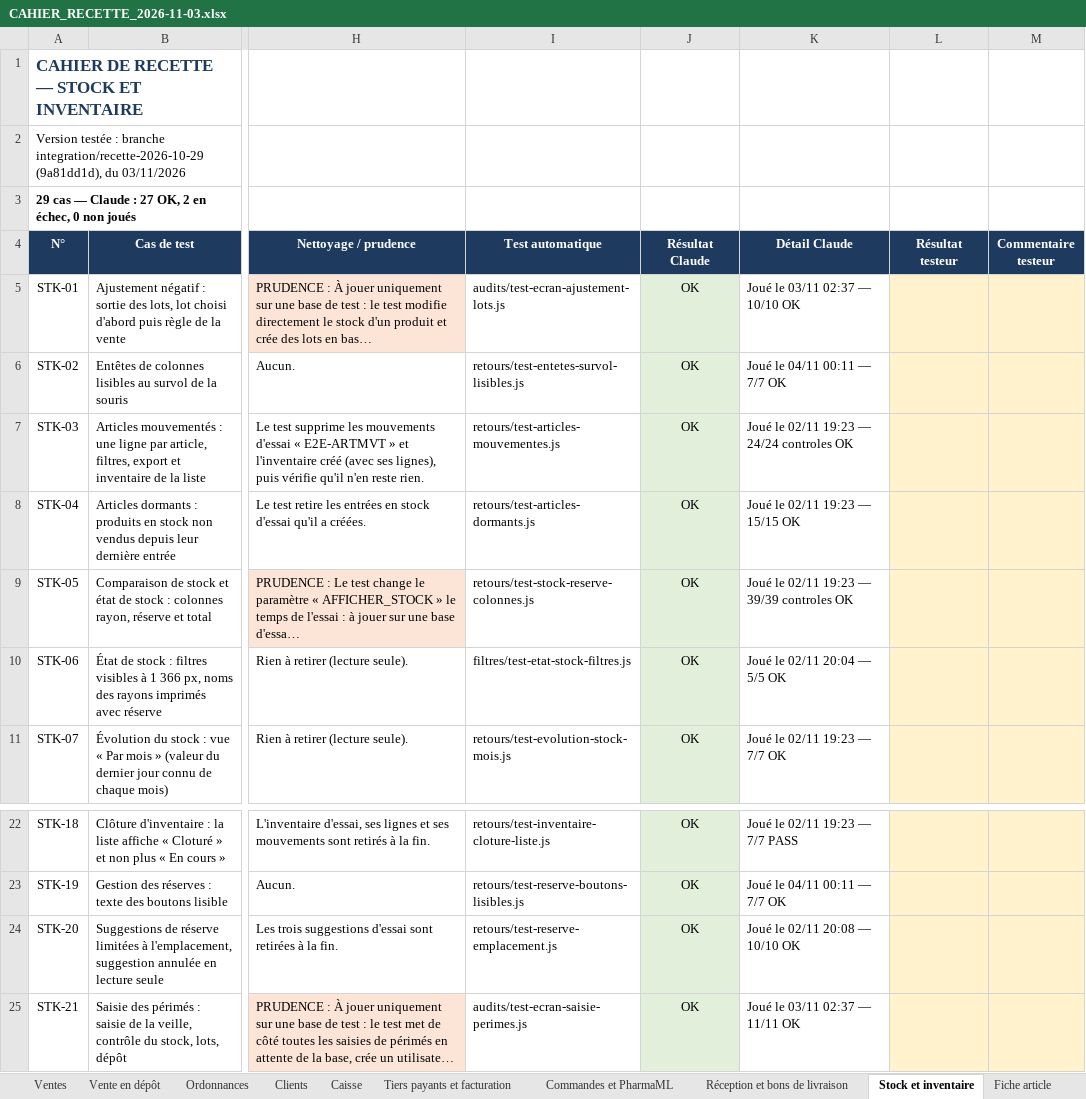
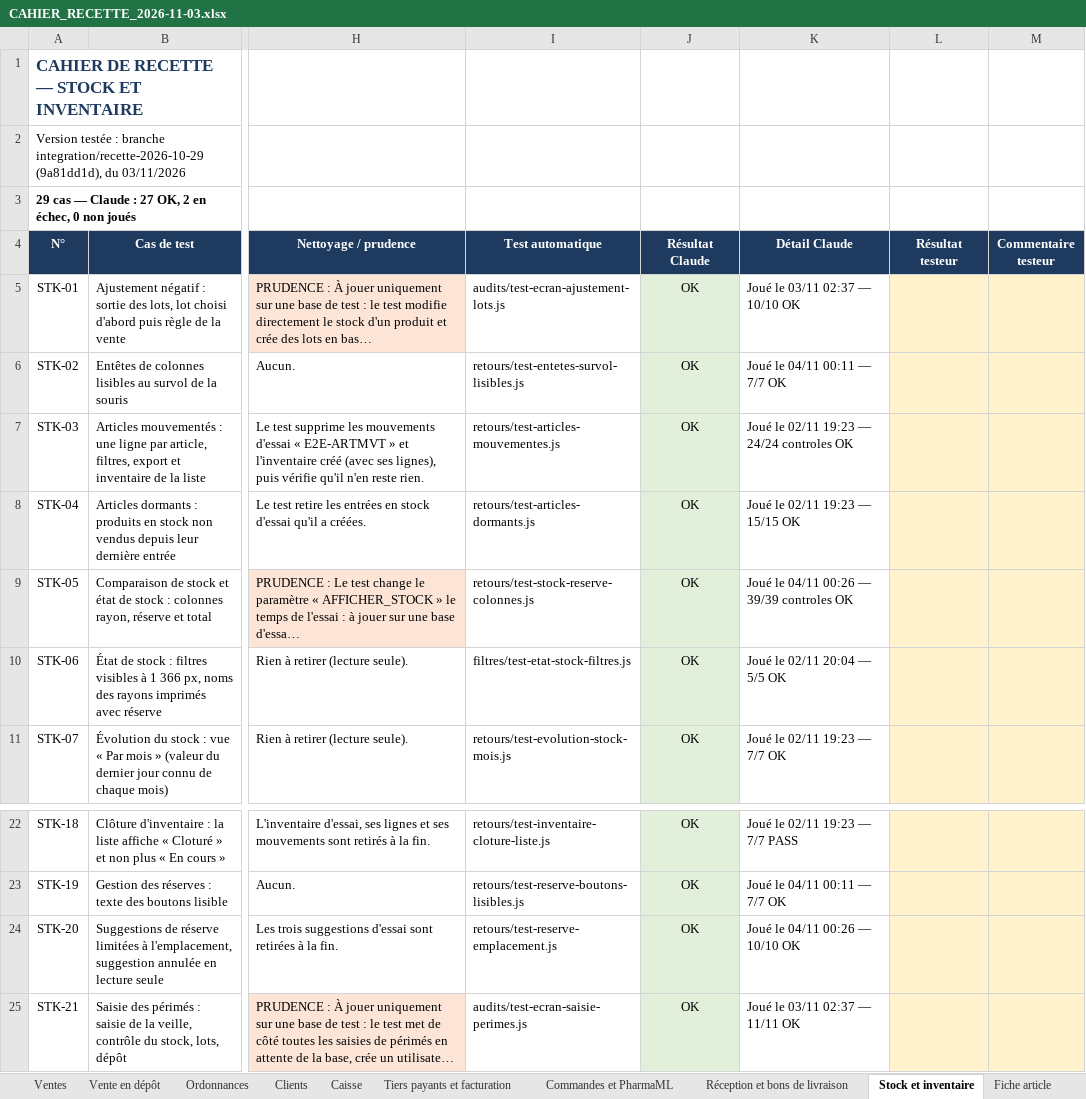
Before and after one commit to airm5500/prestige, an Excel workbook: docs/notices/codex-serie-2026-11-03/CAHIER_RECETTE_2026-11-03.xlsx, sheet Stock et inventaire, drawn as a sheet; only a part is shown, gaps mark what is left out; long unchanged cells end in …; values as stored, in another font and other column widths than the file's, no borders; conditional formats not drawn; the diff names each change by its address in the sheet, - before the commit and + after, or states it on an @@ line.

```diff
--- a/docs/notices/codex-serie-2026-11-03/CAHIER_RECETTE_2026-11-03.xlsx (sheet Stock et inventaire)
+++ b/docs/notices/codex-serie-2026-11-03/CAHIER_RECETTE_2026-11-03.xlsx (sheet Stock et inventaire)
-K9 (Détail Claude): Joué le 02/11 19:23 — 39/39 controles OK
+K9 (Détail Claude): Joué le 04/11 00:26 — 39/39 controles OK
-K24 (Détail Claude): Joué le 02/11 20:08 — 10/10 OK
+K24 (Détail Claude): Joué le 04/11 00:26 — 10/10 OK
```
Also changed, not shown: sheet Application mobile, sheet Commandes et PharmaML, sheet Fiche article, other sheet tabs, docs/recette/CAHIER_RECETTE_2026-11-03.xlsx.
